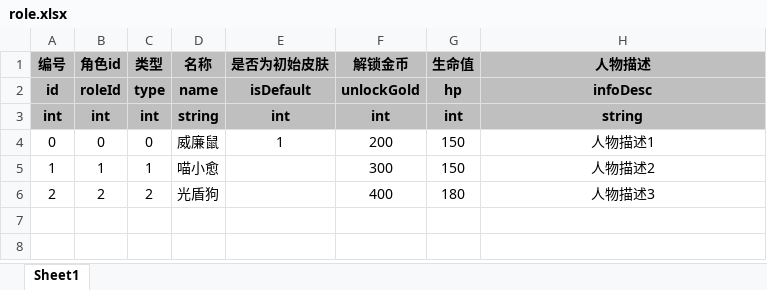
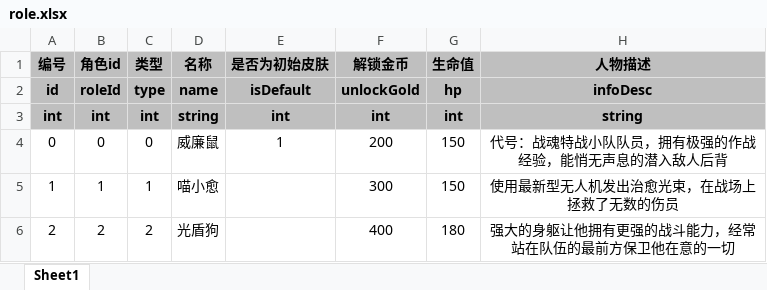
Before and after one commit to UNANSWANG/escape, an Excel workbook: excel/role.xlsx, sheet Sheet1, drawn as a sheet; values as stored, in another font and other column widths than the file's, no borders; the diff names each change by its address in the sheet, - before the commit and + after, or states it on an @@ line.

```diff
--- a/excel/role.xlsx (sheet Sheet1)
+++ b/excel/role.xlsx (sheet Sheet1)
-H4 (人物描述): 人物描述1
+H4 (人物描述): 代号：战魂特战小队队员，拥有极强的作战经验，能悄无声息的潜入敌人后背
-H5 (人物描述): 人物描述2
+H5 (人物描述): 使用最新型无人机发出治愈光束，在战场上拯救了无数的伤员
-H6 (人物描述): 人物描述3
+H6 (人物描述): 强大的身躯让他拥有更强的战斗能力，经常站在队伍的最前方保卫他在意的一切
```
Also changed, not shown: excel/boss.xlsx, excel/weapons.xlsx, 12 other files.
